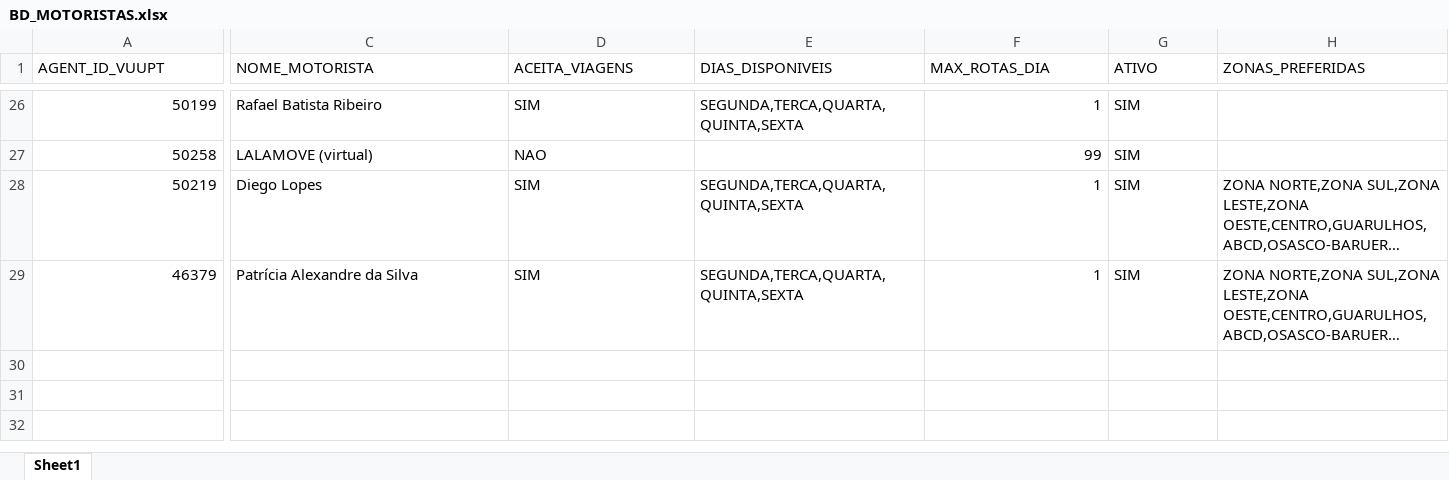
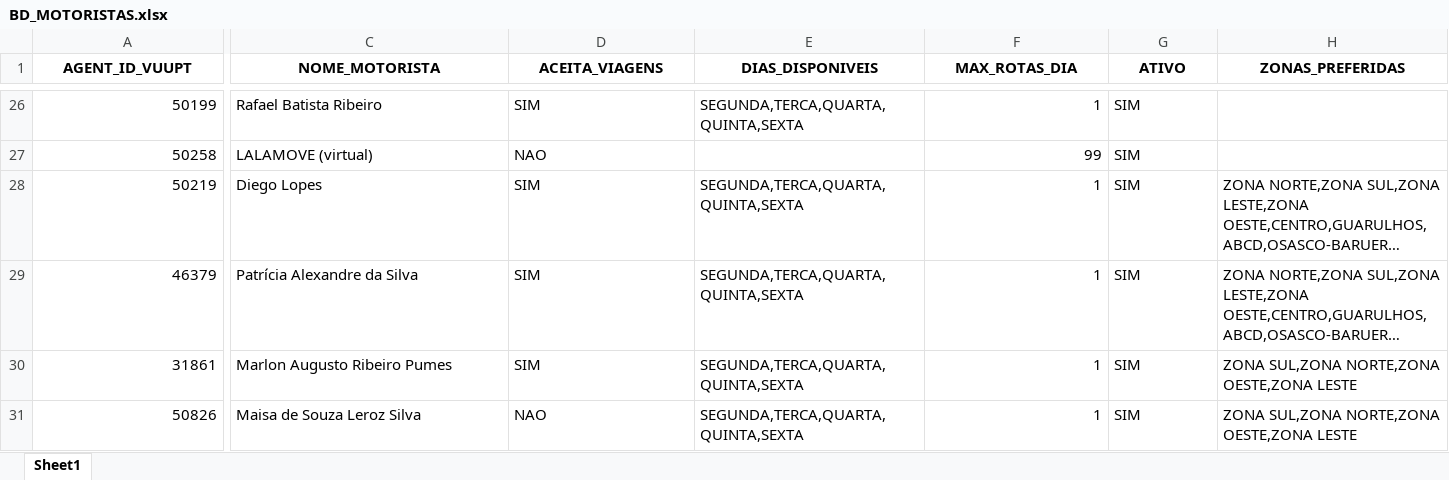
Before and after one commit to hmacol/stokki-eventos-agent, an Excel workbook: dados/BD_MOTORISTAS.xlsx, sheet Sheet1, drawn as a sheet; only a part is shown, gaps mark what is left out; long unchanged cells end in …; values as stored, in another font and other column widths than the file's, no borders; rows hold the shown columns only; the diff covers the shown part only; the diff names each change by its address in the sheet, - before the commit and + after, or states it on an @@ line.

```diff
--- a/dados/BD_MOTORISTAS.xlsx (sheet Sheet1)
+++ b/dados/BD_MOTORISTAS.xlsx (sheet Sheet1)
@@ A1:H1 bold: off → on, alignment: left → center @@
+row 30: 31861 | Marlon Augusto Ribeiro Pumes | SIM | SEGUNDA,TERCA,QUARTA,QUINTA,SEXTA | 1 | SIM | ZONA SUL,ZONA NORTE,ZONA OESTE,ZONA LESTE
+row 31: 50826 | Maisa de Souza Leroz Silva | NAO | SEGUNDA,TERCA,QUARTA,QUINTA,SEXTA | 1 | SIM | ZONA SUL,ZONA NORTE,ZONA OESTE,ZONA LESTE
```
Also changed, not shown: cell formats elsewhere in this sheet.
